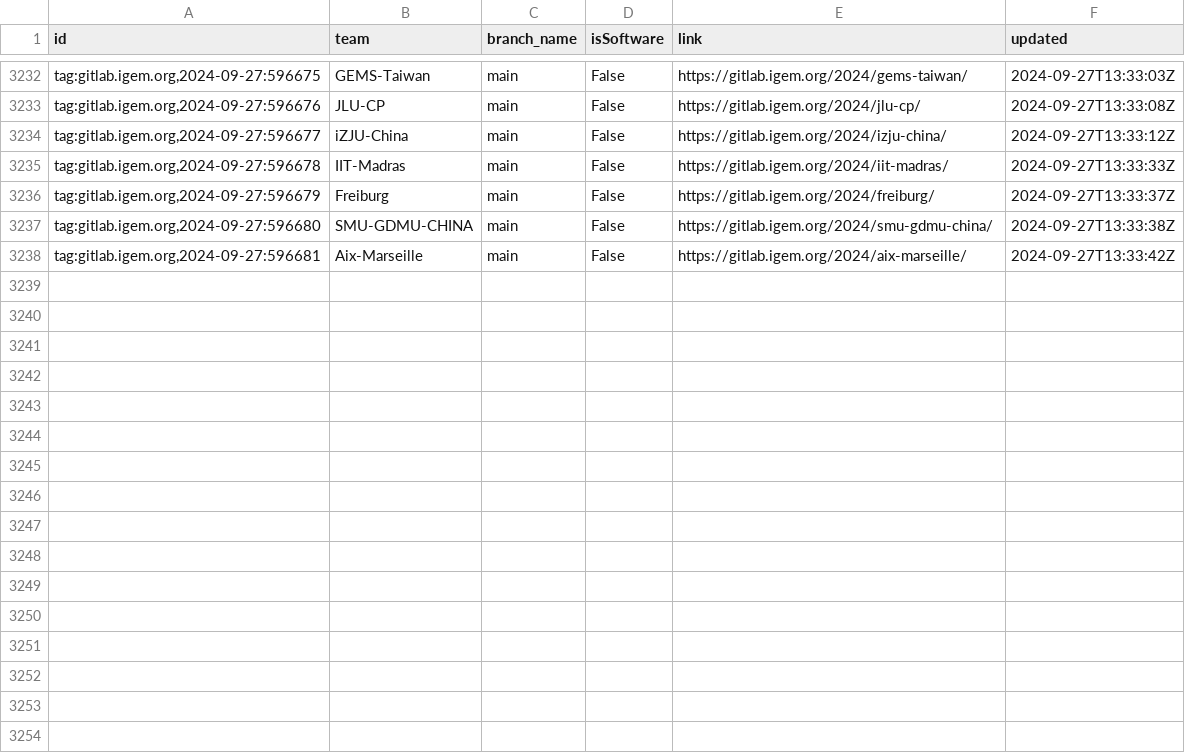
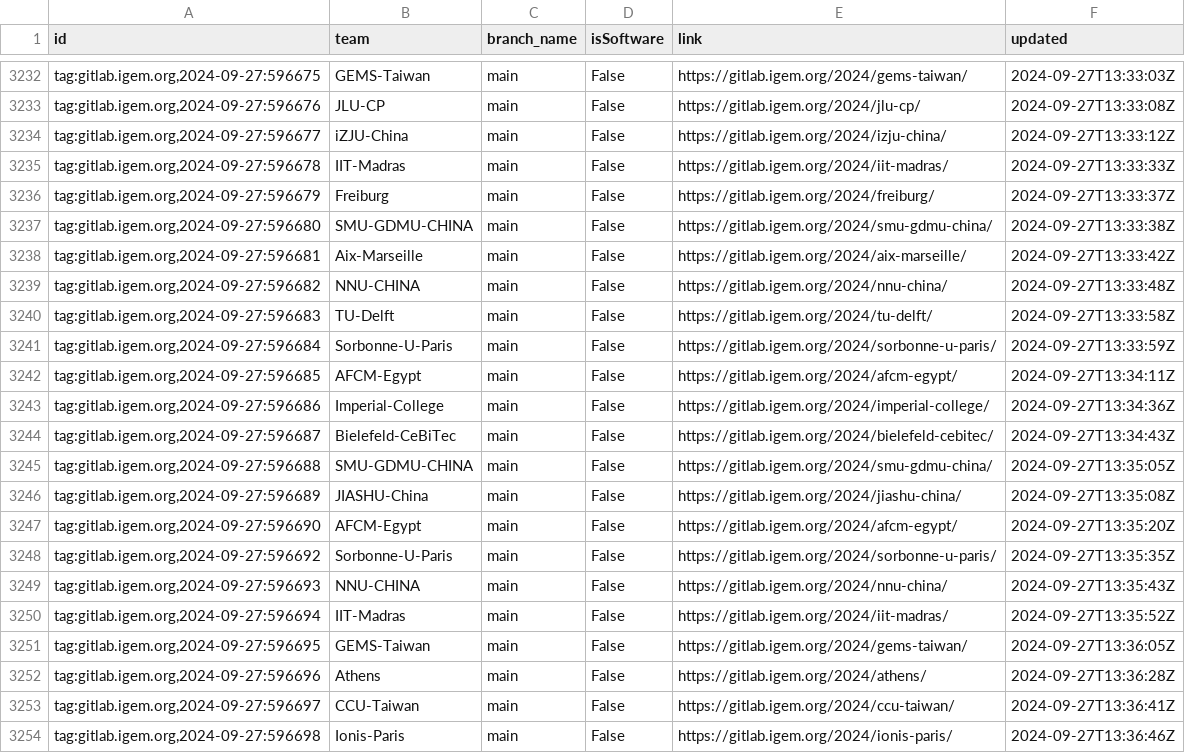
Before and after one commit to taxfree-python/iGEM_Pulse, a CSV file: rss_data.csv, drawn as a sheet; only a part is shown, gaps mark what is left out.

Commit message:
Update RSS data at 2024-09-27 22:36:48

```diff
--- a/rss_data.csv
+++ b/rss_data.csv
@@ -3238 +3238,17 @@ id,team,branch_name,isSoftware,link,updated
 "tag:gitlab.igem.org,2024-09-27:596681",Aix-Marseille,main,False,https://gitlab.igem.org/2024/aix-marseille/,2024-09-27T13:33:42Z
+"tag:gitlab.igem.org,2024-09-27:596682",NNU-CHINA,main,False,https://gitlab.igem.org/2024/nnu-china/,2024-09-27T13:33:48Z
+"tag:gitlab.igem.org,2024-09-27:596683",TU-Delft,main,False,https://gitlab.igem.org/2024/tu-delft/,2024-09-27T13:33:58Z
+"tag:gitlab.igem.org,2024-09-27:596684",Sorbonne-U-Paris,main,False,https://gitlab.igem.org/2024/sorbonne-u-paris/,2024-09-27T13:33:59Z
+"tag:gitlab.igem.org,2024-09-27:596685",AFCM-Egypt,main,False,https://gitlab.igem.org/2024/afcm-egypt/,2024-09-27T13:34:11Z
+"tag:gitlab.igem.org,2024-09-27:596686",Imperial-College,main,False,https://gitlab.igem.org/2024/imperial-college/,2024-09-27T13:34:36Z
+"tag:gitlab.igem.org,2024-09-27:596687",Bielefeld-CeBiTec,main,False,https://gitlab.igem.org/2024/bielefeld-cebitec/,2024-09-27T13:34:43Z
+"tag:gitlab.igem.org,2024-09-27:596688",SMU-GDMU-CHINA,main,False,https://gitlab.igem.org/2024/smu-gdmu-china/,2024-09-27T13:35:05Z
+"tag:gitlab.igem.org,2024-09-27:596689",JIASHU-China,main,False,https://gitlab.igem.org/2024/jiashu-china/,2024-09-27T13:35:08Z
+"tag:gitlab.igem.org,2024-09-27:596690",AFCM-Egypt,main,False,https://gitlab.igem.org/2024/afcm-egypt/,2024-09-27T13:35:20Z
+"tag:gitlab.igem.org,2024-09-27:596692",Sorbonne-U-Paris,main,False,https://gitlab.igem.org/2024/sorbonne-u-paris/,2024-09-27T13:35:35Z
+"tag:gitlab.igem.org,2024-09-27:596693",NNU-CHINA,main,False,https://gitlab.igem.org/2024/nnu-china/,2024-09-27T13:35:43Z
+"tag:gitlab.igem.org,2024-09-27:596694",IIT-Madras,main,False,https://gitlab.igem.org/2024/iit-madras/,2024-09-27T13:35:52Z
+"tag:gitlab.igem.org,2024-09-27:596695",GEMS-Taiwan,main,False,https://gitlab.igem.org/2024/gems-taiwan/,2024-09-27T13:36:05Z
+"tag:gitlab.igem.org,2024-09-27:596696",Athens,main,False,https://gitlab.igem.org/2024/athens/,2024-09-27T13:36:28Z
+"tag:gitlab.igem.org,2024-09-27:596697",CCU-Taiwan,main,False,https://gitlab.igem.org/2024/ccu-taiwan/,2024-09-27T13:36:41Z
+"tag:gitlab.igem.org,2024-09-27:596698",Ionis-Paris,main,False,https://gitlab.igem.org/2024/ionis-paris/,2024-09-27T13:36:46Z
```
